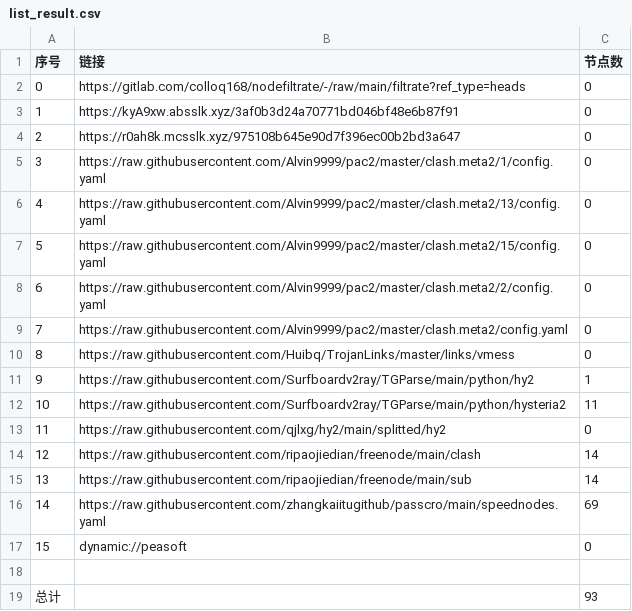
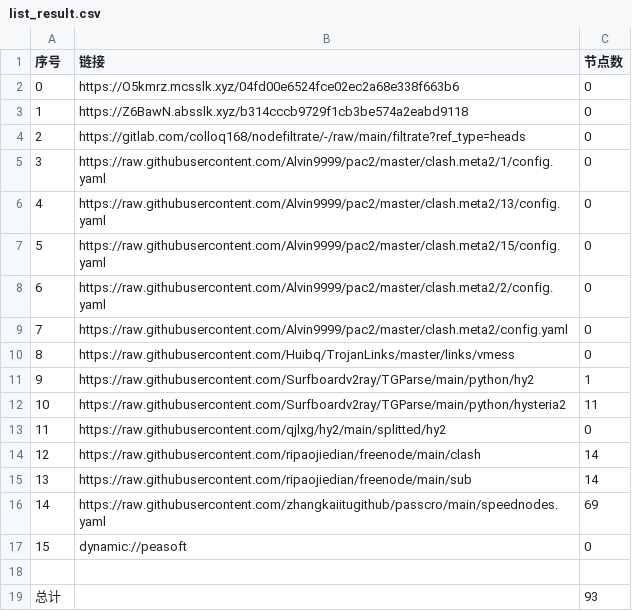
Before and after one commit to yuntin908/AutoMergePublicNodes, a CSV file: list_result.csv, drawn as a sheet.

```diff
--- a/list_result.csv
+++ b/list_result.csv
@@ -1,5 +1,5 @@
 序号,链接,节点数
-0,https://gitlab.com/colloq168/nodefiltrate/-/raw/main/filtrate?ref_type=heads,0
-1,https://kyA9xw.absslk.xyz/3af0b3d24a70771bd046bf48e6b87f91,0
-2,https://r0ah8k.mcsslk.xyz/975108b645e90d7f396ec00b2bd3a647,0
+0,https://O5kmrz.mcsslk.xyz/04fd00e6524fce02ec2a68e338f663b6,0
+1,https://Z6BawN.absslk.xyz/b314cccb9729f1cb3be574a2eabd9118,0
+2,https://gitlab.com/colloq168/nodefiltrate/-/raw/main/filtrate?ref_type=heads,0
 3,https://raw.githubusercontent.com/Alvin9999/pac2/master/clash.meta2/1/config.yaml,0
```
Also changed, not shown: 3 other files.
